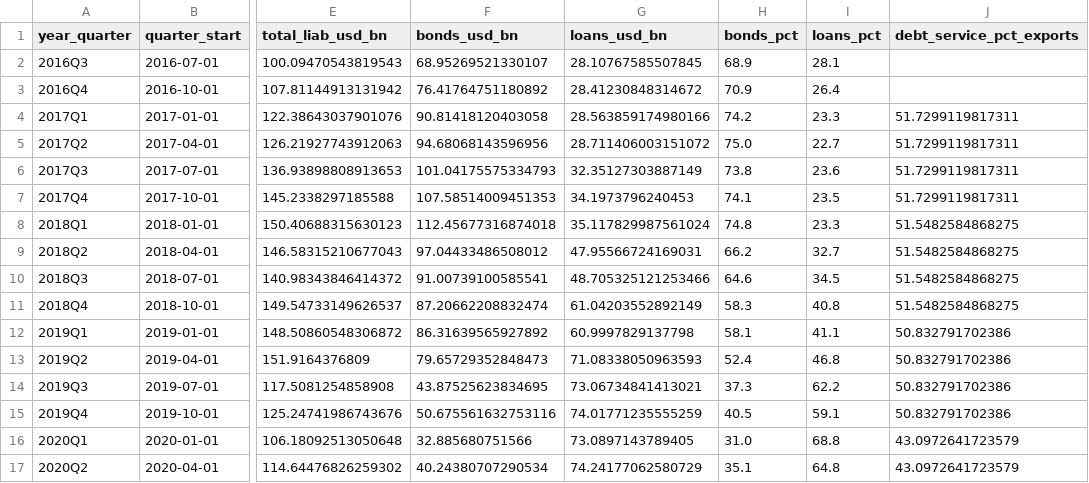
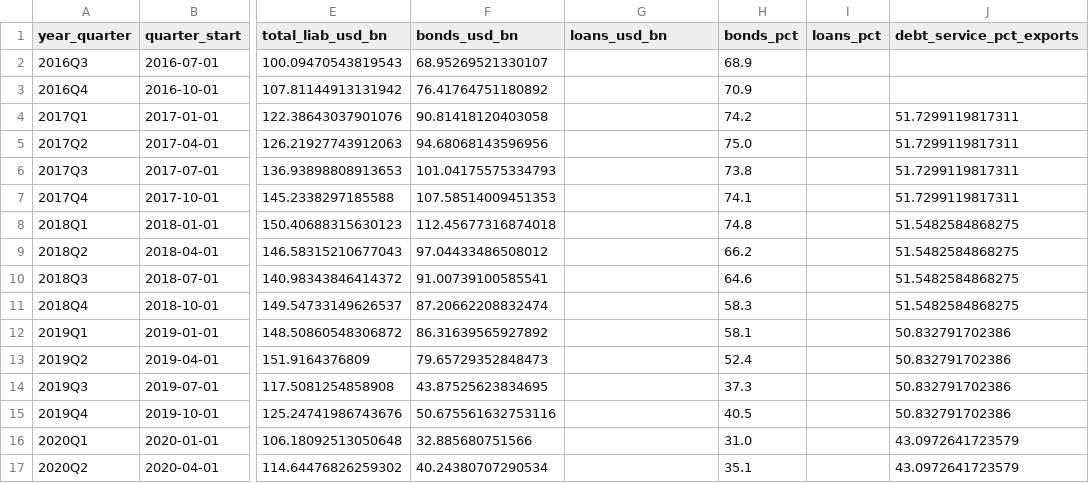
Before and after one commit to UlissePalmi/argentina_report, a CSV file: data/external/govt_ext_debt.csv, drawn as a sheet; only a part is shown, gaps mark what is left out; the diff covers the shown part only; the diff names each change by its address in the sheet, - before the commit and + after, or states it on an @@ line.

```diff
--- a/data/external/govt_ext_debt.csv
+++ b/data/external/govt_ext_debt.csv
-G2 (loans_usd_bn): 28.10767585507845
+G2 (loans_usd_bn): (empty)
-I2 (loans_pct): 28.1
+I2 (loans_pct): (empty)
-G3 (loans_usd_bn): 28.41230848314672
+G3 (loans_usd_bn): (empty)
-I3 (loans_pct): 26.4
+I3 (loans_pct): (empty)
-G4 (loans_usd_bn): 28.563859174980166
+G4 (loans_usd_bn): (empty)
-I4 (loans_pct): 23.3
+I4 (loans_pct): (empty)
-G5 (loans_usd_bn): 28.711406003151072
+G5 (loans_usd_bn): (empty)
-I5 (loans_pct): 22.7
+I5 (loans_pct): (empty)
-G6 (loans_usd_bn): 32.35127303887149
+G6 (loans_usd_bn): (empty)
-I6 (loans_pct): 23.6
+I6 (loans_pct): (empty)
-G7 (loans_usd_bn): 34.1973796240453
+G7 (loans_usd_bn): (empty)
-I7 (loans_pct): 23.5
+I7 (loans_pct): (empty)
-G8 (loans_usd_bn): 35.117829987561024
+G8 (loans_usd_bn): (empty)
-I8 (loans_pct): 23.3
+I8 (loans_pct): (empty)
-G9 (loans_usd_bn): 47.95566724169031
+G9 (loans_usd_bn): (empty)
-I9 (loans_pct): 32.7
+I9 (loans_pct): (empty)
-G10 (loans_usd_bn): 48.705325121253466
+G10 (loans_usd_bn): (empty)
-I10 (loans_pct): 34.5
+I10 (loans_pct): (empty)
-G11 (loans_usd_bn): 61.04203552892149
+G11 (loans_usd_bn): (empty)
-I11 (loans_pct): 40.8
+I11 (loans_pct): (empty)
-G12 (loans_usd_bn): 60.9997829137798
+G12 (loans_usd_bn): (empty)
-I12 (loans_pct): 41.1
+I12 (loans_pct): (empty)
-G13 (loans_usd_bn): 71.08338050963593
+G13 (loans_usd_bn): (empty)
-I13 (loans_pct): 46.8
+I13 (loans_pct): (empty)
-G14 (loans_usd_bn): 73.06734841413021
+G14 (loans_usd_bn): (empty)
-I14 (loans_pct): 62.2
+I14 (loans_pct): (empty)
-G15 (loans_usd_bn): 74.01771235555259
+G15 (loans_usd_bn): (empty)
-I15 (loans_pct): 59.1
+I15 (loans_pct): (empty)
-G16 (loans_usd_bn): 73.0897143789405
+G16 (loans_usd_bn): (empty)
-I16 (loans_pct): 68.8
+I16 (loans_pct): (empty)
-G17 (loans_usd_bn): 74.24177062580729
+G17 (loans_usd_bn): (empty)
-I17 (loans_pct): 64.8
+I17 (loans_pct): (empty)
```
Also changed, not shown: 48 edited cells elsewhere in this file, data/external/fiscal_balance.csv, data/gdp/gdp_fbcf.csv, 11 other files.
